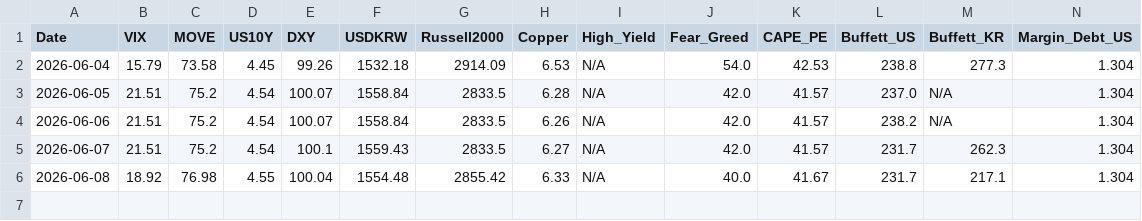
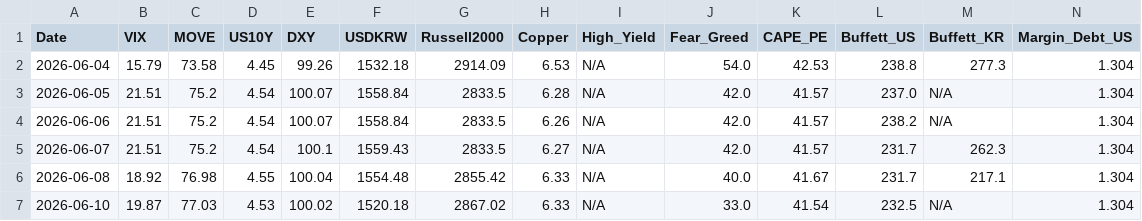
Before and after one commit to etech-symantec/stock, a CSV file: data/indicators.csv, drawn as a sheet; only a part is shown; rows hold the shown columns only; the diff names each change by its address in the sheet, - before the commit and + after, or states it on an @@ line.

```diff
--- a/data/indicators.csv
+++ b/data/indicators.csv
+row 7: 2026-06-10 | 19.87 | 77.03 | 4.53 | 100.02 | 1520.18 | 2867.02 | 6.33 | N/A | 33.0 | 41.54 | 232.5 | N/A | 1.304
```
